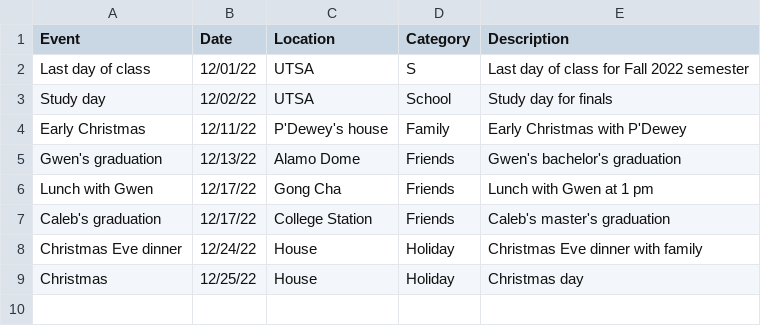
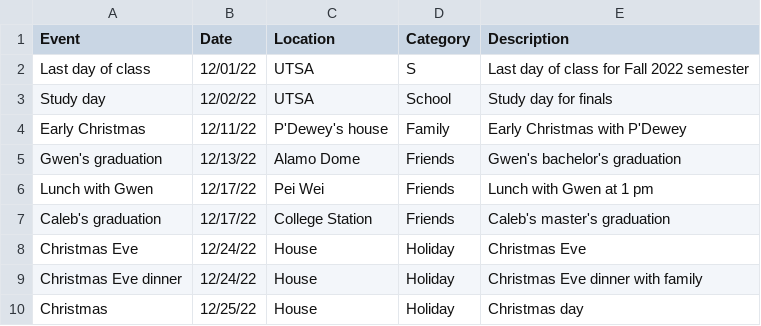
Before and after one commit to Waewarin-C/MastersProject, a CSV file: Account/user_events.csv, drawn as a sheet.

Commit message:
Fix adding and editing events in events list view

```diff
--- a/Account/user_events.csv
+++ b/Account/user_events.csv
@@ -5,4 +5,5 @@ Early Christmas,12/11/22,P'Dewey's house,Family,Early Christmas with P'Dewey
 Gwen's graduation,12/13/22,Alamo Dome,Friends,Gwen's bachelor's graduation
-Lunch with Gwen,12/17/22,Gong Cha,Friends,Lunch with Gwen at 1 pm
+Lunch with Gwen,12/17/22,Pei Wei,Friends,Lunch with Gwen at 1 pm
 Caleb's graduation,12/17/22,College Station,Friends,Caleb's master's graduation
+Christmas Eve,12/24/22,House,Holiday,Christmas Eve
 Christmas Eve dinner,12/24/22,House,Holiday,Christmas Eve dinner with family
```
Also changed, not shown: 1 other file.
